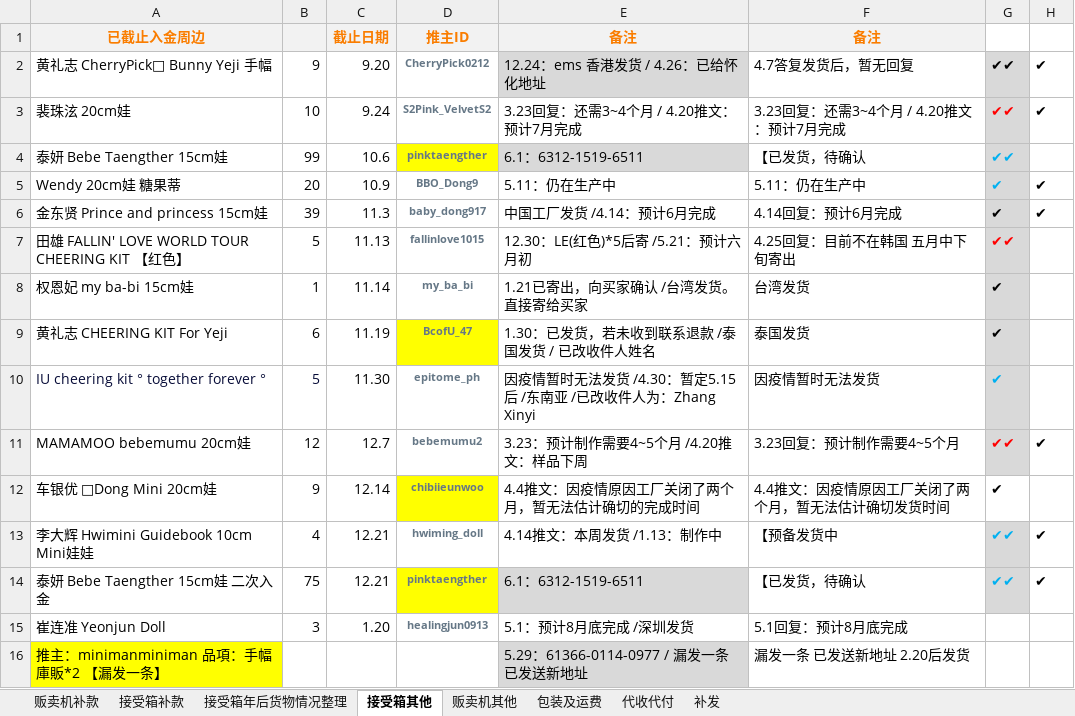
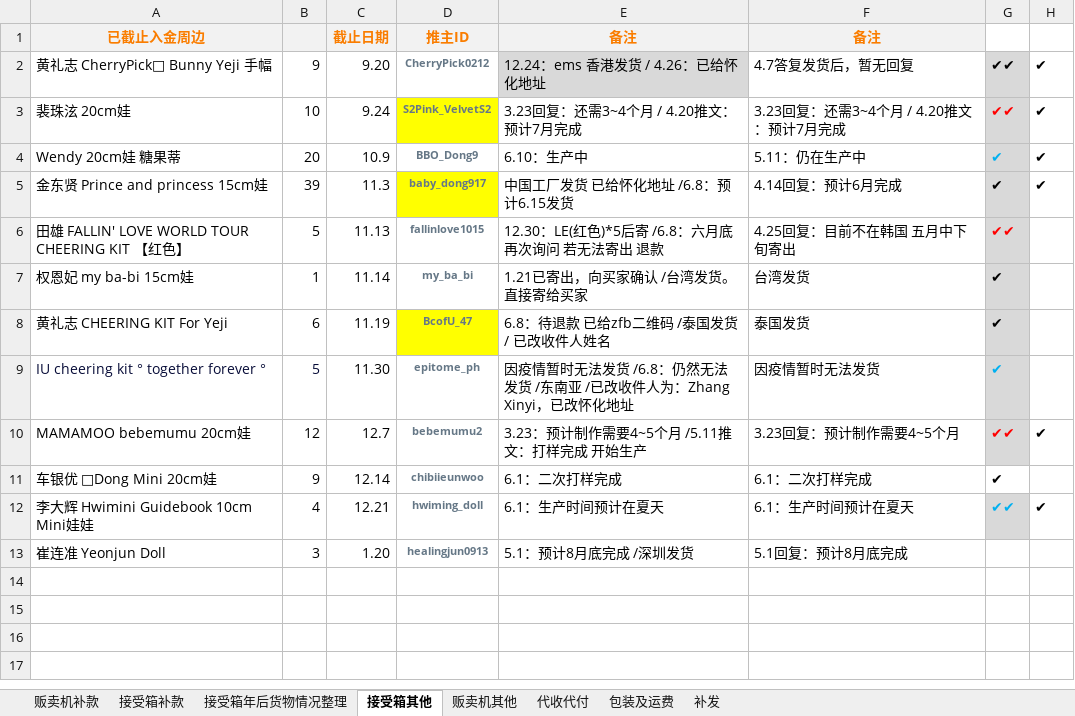
Before and after one commit to yukimi1212/404, an Excel workbook: 进度整理.xlsx, sheet 接受箱其他, drawn as a sheet; values as stored, in another font and other column widths than the file's, no borders; removed rows and columns are numbered as before the commit, all else as after; the diff names each change by its address in the sheet, - before the commit and + after, or states it on an @@ line.

```diff
--- a/进度整理.xlsx (sheet 接受箱其他)
+++ b/进度整理.xlsx (sheet 接受箱其他)
@@ sheet tab order changed: 贩卖机补款 | 接受箱补款 | 接受箱年后货物情况整理 | 接受箱其他 | 贩卖机其他 | 代收代付 | 包装及运费 | 补发 @@
-D3 fill: none
+D3 fill: #FFFF00
-row 4: 泰妍 Bebe Taengther 15cm娃 | 99 | 10.6 | pinktaengther | 6.1：6312-1519-6511 | 【已发货，待确认 | ✔✔
-E4 (备注): 5.11：仍在生产中
+E4 (备注): 6.10：生产中
-D5 fill: none
+D5 fill: #FFFF00
-E5 (备注): 中国工厂发货 /4.14：预计6月完成
+E5 (备注): 中国工厂发货 已给怀化地址 /6.8：预计6.15发货
-E6 (备注): 12.30：LE(红色)*5后寄 /5.21：预计六月初
+E6 (备注): 12.30：LE(红色)*5后寄 /6.8：六月底再次询问 若无法寄出 退款
-E8 (备注): 1.30：已发货，若未收到联系退款 /泰国发货 / 已改收件人姓名
+E8 (备注): 6.8：待退款 已给zfb二维码 /泰国发货 / 已改收件人姓名
-E9 (备注): …法发货 /4.30：暂定5.15后 /东南亚 /已改收件人为：Zhang Xinyi
+E9 (备注): …法发货 /6.8：仍然无法发货 /东南亚 /已改收件人为：Zhang Xinyi，已改怀化地址
-E10 (备注): 3.23：预计制作需要4~5个月 /4.20推文：样品下周
+E10 (备注): 3.23：预计制作需要4~5个月 /5.11推文：打样完成 开始生产
-D11 fill: #FFFF00
+D11 fill: none
-E11 (备注): 4.4推文：因疫情原因工厂关闭了两个月，暂无法估计确切的完成时间
+E11 (备注): 6.1：二次打样完成
-F11 (备注): 4.4推文：因疫情原因工厂关闭了两个月，暂无法估计确切发货时间
+F11 (备注): 6.1：二次打样完成
-E12 (备注): 4.14推文：本周发货 /1.13：制作中
+E12 (备注): 6.1：生产时间预计在夏天
-F12 (备注): 【预备发货中
+F12 (备注): 6.1：生产时间预计在夏天
-row 14: 泰妍 Bebe Taengther 15cm娃 二次入金 | 75 | 12.21 | pinktaengther | 6.1：6312-1519-6511 | 【已发货，待确认 | ✔✔ | ✔
-row 16: 推主：minimanminiman 品項：手幅庫販*2 【漏发一条】 |  |  |  | 5.29：61366-0114-0977 / 漏发一条 已发送新地址 | 漏发一条 已发送新地址 2.20后发货
```
Also changed, not shown: sheet 接受箱补款, sheet 代收代付, sheet 包装及运费, sheet 贩卖机其他, sheet 接受箱年后货物情况整理, X-C.xlsx, 1 other file.
